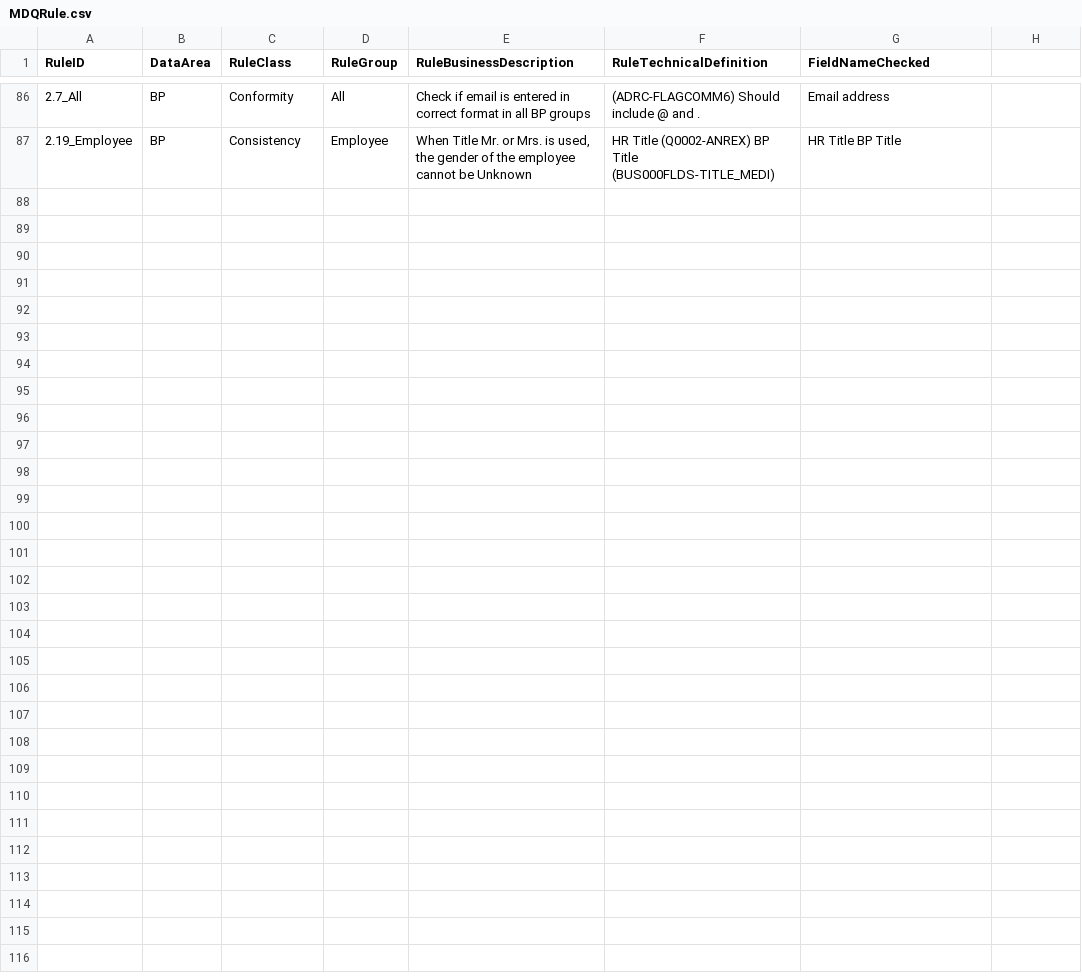
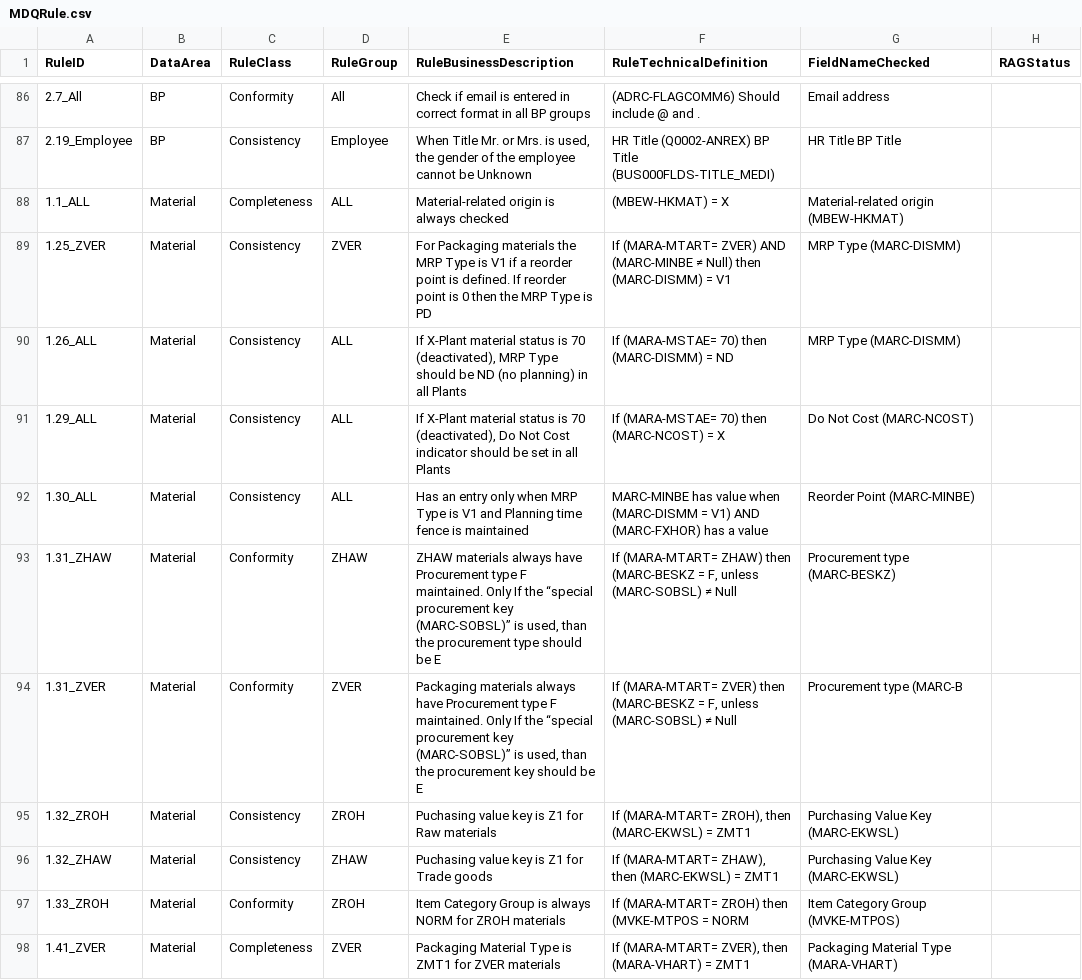
Before and after one commit to szubalii/leviat-data-and-analytics, a CSV file: synapse-dwh/syndw_xxxx_sls_d_euw_001/Master Data/MDQRule.csv, drawn as a sheet; only a part is shown, gaps mark what is left out; the diff names each change by its address in the sheet, - before the commit and + after, or states it on an @@ line.

```diff
--- a/synapse-dwh/syndw_xxxx_sls_d_euw_001/Master Data/MDQRule.csv
+++ b/synapse-dwh/syndw_xxxx_sls_d_euw_001/Master Data/MDQRule.csv
-H1: (empty)
+H1: RAGStatus
+row 88: 1.1_ALL | Material | Completeness | ALL | Material-related origin is always checked | (MBEW-HKMAT) = X | Material-related origin (MBEW-HKMAT)
+row 89: 1.25_ZVER | Material | Consistency | ZVER | For Packaging materials the MRP Type is V1 if a reorder point is defined. If reorder point is 0 then the MRP Type is PD | If (MARA-MTART= ZVER) AND (MARC-MINBE ≠ Null) then (MARC-DISMM) = V1 | MRP Type (MARC-DISMM)
+row 90: 1.26_ALL | Material | Consistency | ALL | If X-Plant material status is 70 (deactivated), MRP Type should be ND (no planning) in all Plants | If (MARA-MSTAE= 70) then (MARC-DISMM) = ND | MRP Type (MARC-DISMM)
+row 91: 1.29_ALL | Material | Consistency | ALL | If X-Plant material status is 70 (deactivated), Do Not Cost indicator should be set in all Plants | If (MARA-MSTAE= 70) then (MARC-NCOST) = X | Do Not Cost (MARC-NCOST)
+row 92: 1.30_ALL | Material | Consistency | ALL | Has an entry only when MRP Type is V1 and Planning time fence is maintained | MARC-MINBE has value when (MARC-DISMM = V1) AND (MARC-FXHOR) has a value | Reorder Point (MARC-MINBE)
+row 93: 1.31_ZHAW | Material | Conformity | ZHAW | ZHAW materials always have Procurement type F maintained. Only If the “special procurement key (MARC-SOBSL)” is used, than the procurement type should be E | If (MARA-MTART= ZHAW) then (MARC-BESKZ = F, unless (MARC-SOBSL) ≠ Null | Procurement type (MARC-BESKZ)
+row 94: 1.31_ZVER | Material | Conformity | ZVER | Packaging materials always have Procurement type F maintained. Only If the “special procurement key (MARC-SOBSL)” is used, than the procurement key should be E | If (MARA-MTART= ZVER) then (MARC-BESKZ = F, unless (MARC-SOBSL) ≠ Null | Procurement type (MARC-B
+row 95: 1.32_ZROH | Material | Consistency | ZROH | Puchasing value key is Z1 for Raw materials | If (MARA-MTART= ZROH), then (MARC-EKWSL) = ZMT1 | Purchasing Value Key (MARC-EKWSL)
+row 96: 1.32_ZHAW | Material | Consistency | ZHAW | Puchasing value key is Z1 for Trade goods | If (MARA-MTART= ZHAW), then (MARC-EKWSL) = ZMT1 | Purchasing Value Key (MARC-EKWSL)
+row 97: 1.33_ZROH | Material | Conformity | ZROH | Item Category Group is always NORM for ZROH materials | If (MARA-MTART= ZROH) then (MVKE-MTPOS = NORM | Item Category Group (MVKE-MTPOS)
+row 98: 1.41_ZVER | Material | Completeness | ZVER | Packaging Material Type is ZMT1 for ZVER materials | If (MARA-MTART= ZVER), then (MARA-VHART) = ZMT1 | Packaging Material Type (MARA-VHART)
```
Also changed, not shown: 14 other files.
